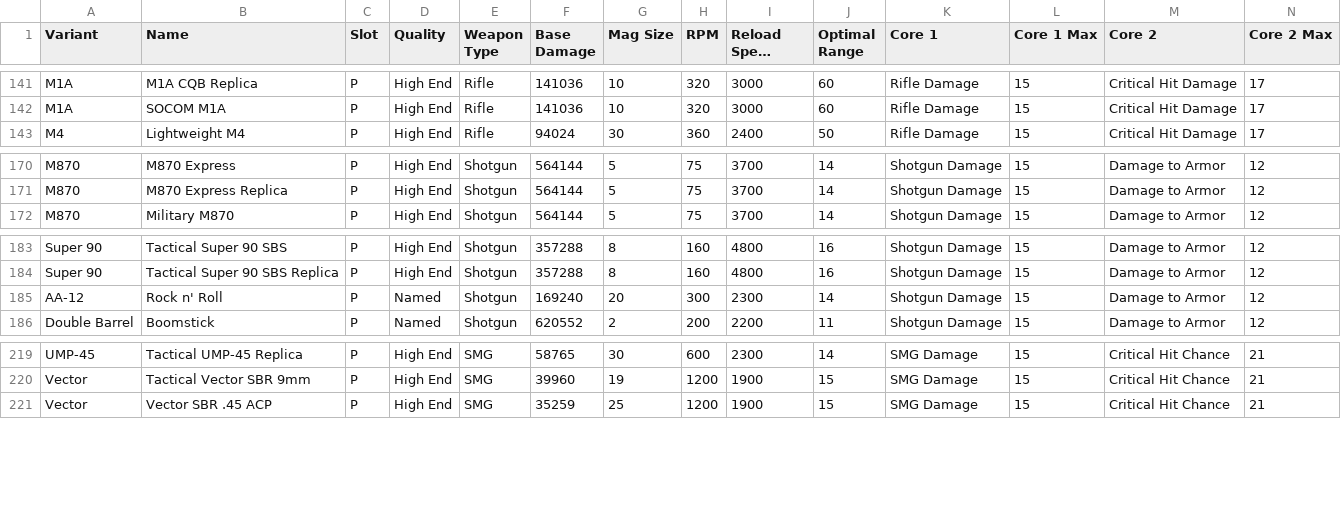
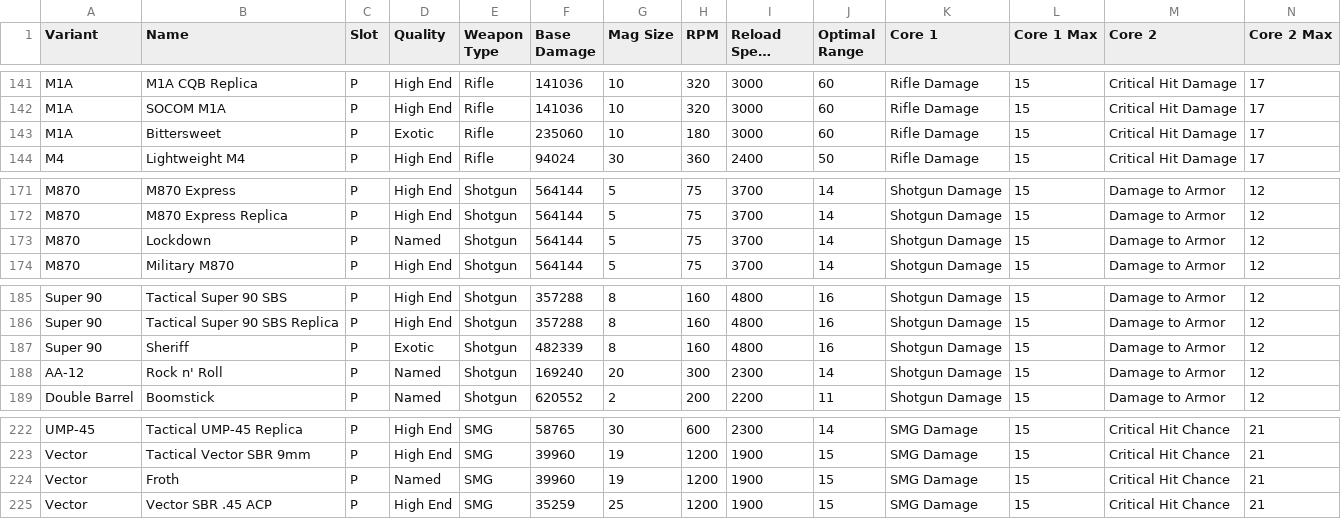
Before and after one commit to mxswat/mx-division-builds, a CSV file: public/csv/weapons/Weapons.csv, drawn as a sheet; only a part is shown, gaps mark what is left out; long unchanged cells end in …; rows hold the shown columns only; the diff names each change by its address in the sheet, - before the commit and + after, or states it on an @@ line.

```diff
--- a/public/csv/weapons/Weapons.csv
+++ b/public/csv/weapons/Weapons.csv
+row 143: M1A | Bittersweet | P | Exotic | Rifle | 235060 | 10 | 180 | 3000 | 60 | Rifle Damage | 15 | Critical Hit Damage | 17
+row 173: M870 | Lockdown | P | Named | Shotgun | 564144 | 5 | 75 | 3700 | 14 | Shotgun Damage | 15 | Damage to Armor | 12
+row 187: Super 90 | Sheriff | P | Exotic | Shotgun | 482339 | 8 | 160 | 4800 | 16 | Shotgun Damage | 15 | Damage to Armor | 12
+row 224: Vector | Froth | P | Named | SMG | 39960 | 19 | 1200 | 1900 | 15 | SMG Damage | 15 | Critical Hit Chance | 21
```
Also changed, not shown: public/Gear.csv, public/csv/gear/BrandSetBonuses.csv, 11 other files.
